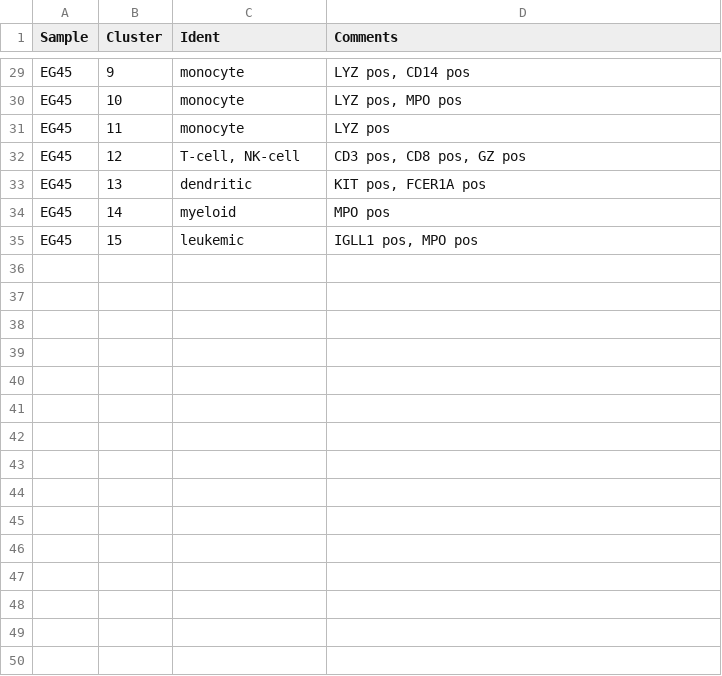
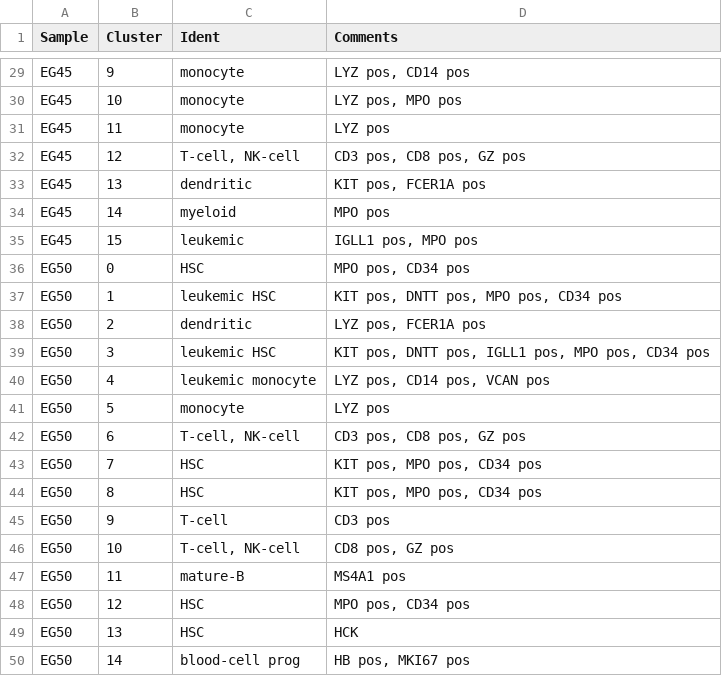
Before and after one commit to citrinehibiscus94/EG_notebooks, a TSV file: EG_notebooks_AML.tsv, drawn as a sheet; only a part is shown, gaps mark what is left out.

Commit message:
Update EG_notebooks_AML.tsv

```diff
--- a/EG_notebooks_AML.tsv
+++ b/EG_notebooks_AML.tsv
@@ -35 +35,16 @@ EG45	14	myeloid	MPO pos
 EG45	15	leukemic	IGLL1 pos, MPO pos
+EG50	0	HSC	MPO pos, CD34 pos
+EG50	1	leukemic HSC	KIT pos, DNTT pos, MPO pos, CD34 pos
+EG50	2	dendritic	LYZ pos, FCER1A pos
+EG50	3	leukemic HSC	KIT pos, DNTT pos, IGLL1 pos, MPO pos, CD34 pos
+EG50	4	leukemic monocyte	LYZ pos, CD14 pos, VCAN pos
+EG50	5	monocyte	LYZ pos
+EG50	6	T-cell, NK-cell	CD3 pos, CD8 pos, GZ pos
+EG50	7	HSC	KIT pos, MPO pos, CD34 pos
+EG50	8	HSC	KIT pos, MPO pos, CD34 pos
+EG50	9	T-cell	CD3 pos
+EG50	10	T-cell, NK-cell	CD8 pos, GZ pos
+EG50	11	mature-B	MS4A1 pos
+EG50	12	HSC	MPO pos, CD34 pos
+EG50	13	HSC	HCK
+EG50	14	blood-cell prog	HB pos, MKI67 pos
```
